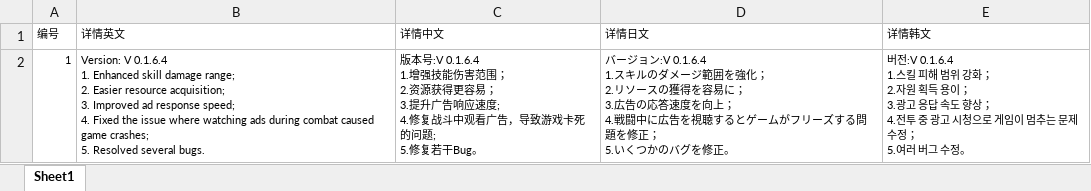
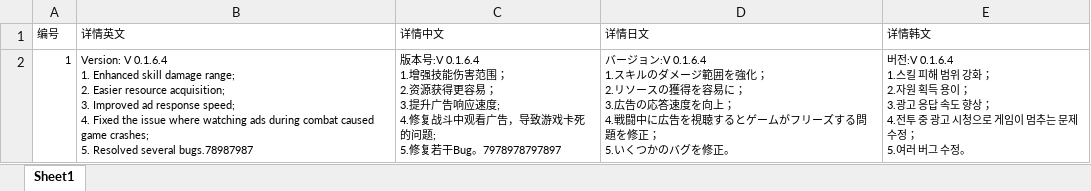
Before and after one commit to bb245922917/EndlessWarUP, an Excel workbook: DT_公告数据表.xlsx, sheet Sheet1, drawn as a sheet; values as stored, in another font and other column widths than the file's, no borders; the diff names each change by its address in the sheet, - before the commit and + after, or states it on an @@ line.

Commit message:
测试

```diff
--- a/DT_公告数据表.xlsx (sheet Sheet1)
+++ b/DT_公告数据表.xlsx (sheet Sheet1)
-B2 (详情英文): …Resolved several bugs.
+B2 (详情英文): …Resolved several bugs.78987987
-C2 (详情中文): …若干Bug。
+C2 (详情中文): …若干Bug。7978978797897
```
